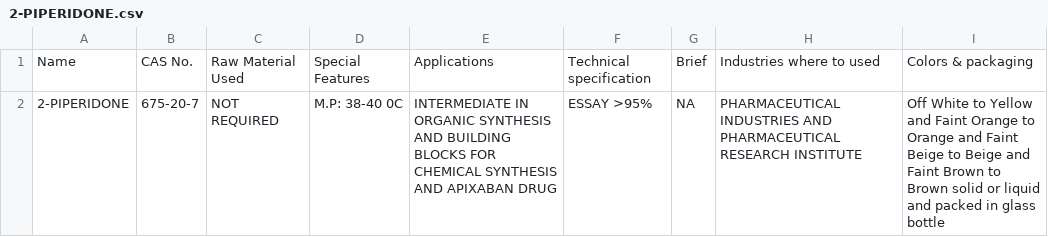
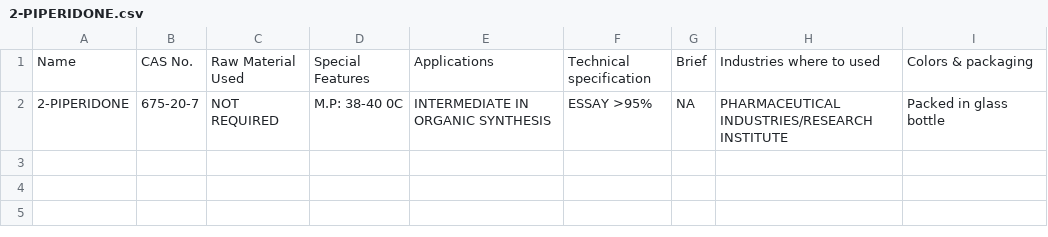
Before and after one commit to kmpharma/kmpharma.github.com, a CSV file: data/2-PIPERIDONE/2-PIPERIDONE.csv, drawn as a sheet.

```diff
--- a/data/2-PIPERIDONE/2-PIPERIDONE.csv
+++ b/data/2-PIPERIDONE/2-PIPERIDONE.csv
@@ -1,2 +1,2 @@
 Name,CAS No.,Raw Material Used,Special Features,Applications,Technical specification,Brief,Industries where to used,Colors & packaging
-2-PIPERIDONE,675-20-7,NOT REQUIRED,M.P: 38-40 0C,INTERMEDIATE IN ORGANIC SYNTHESIS AND BUILDING BLOCKS FOR CHEMICAL SYNTHESIS AND APIXABAN DRUG,ESSAY >95%,NA,PHARMACEUTICAL INDUSTRIES AND PHARMACEUTICAL RESEARCH INSTITUTE,Off White to Yellow and Faint Orange to Orange and Faint Beige to Beige and Faint Brown to Brown solid or liquid and packed in glass bottle
+2-PIPERIDONE,675-20-7,NOT REQUIRED,M.P: 38-40 0C,INTERMEDIATE IN ORGANIC SYNTHESIS,ESSAY >95%,NA,PHARMACEUTICAL INDUSTRIES/RESEARCH INSTITUTE,Packed in glass bottle
```
Also changed, not shown: data/3-PIPERIDONE/3-PIPERIDONE.csv, data/4,5,6,7-TETRAHYDROTHIENO_3,2-c_PYRIDINE-HCl/4,5,6,7-TETRAHYDROTHIENO_3,2-c_PYRIDINE-HCl.csv, 46 other files.
